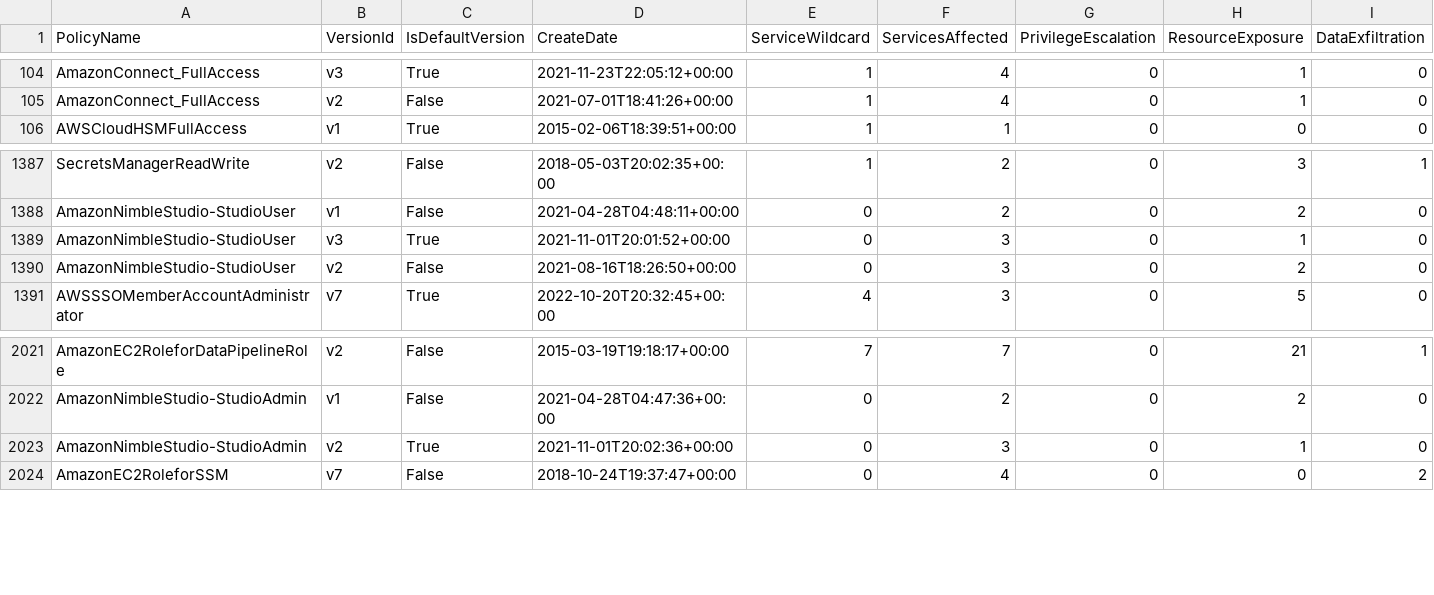
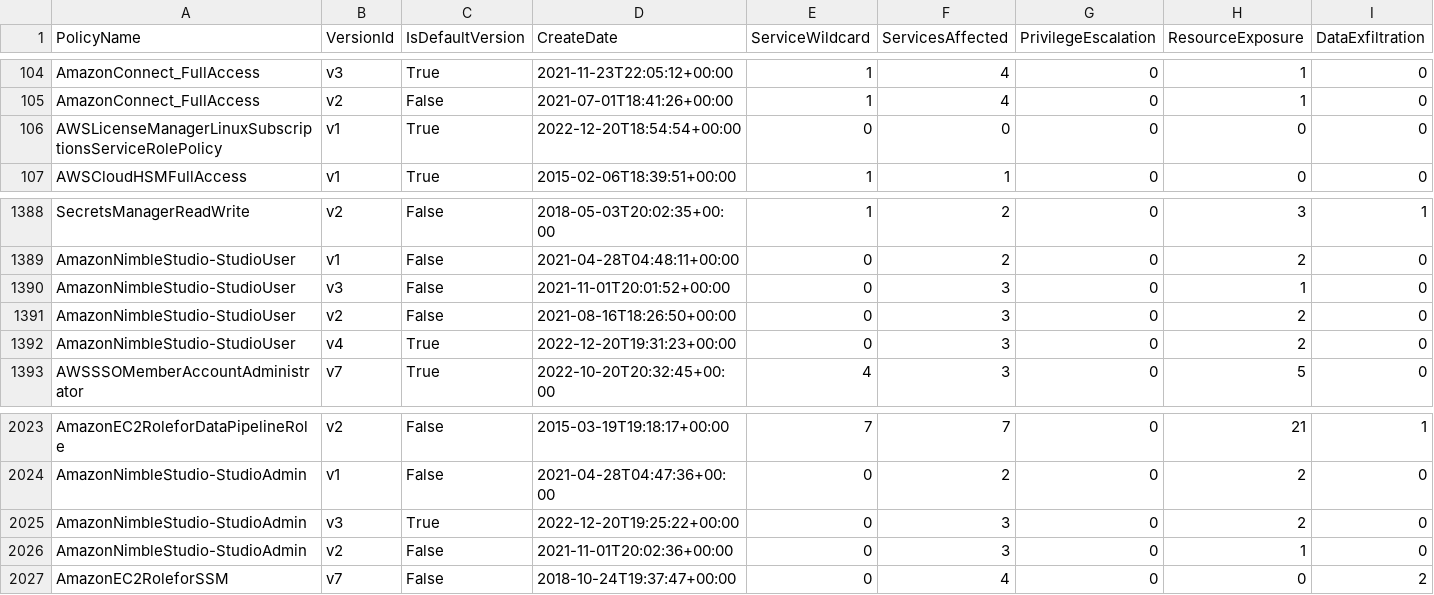
Before and after one commit to tenchi-security/camp, a CSV file: versions_summary.csv, drawn as a sheet; only a part is shown, gaps mark what is left out; addresses are those after the commit; rows hold the shown columns only; the diff names each change by its address in the sheet, - before the commit and + after, or states it on an @@ line.

```diff
--- a/versions_summary.csv
+++ b/versions_summary.csv
+row 106: AWSLicenseManagerLinuxSubscriptionsServiceRolePolicy | v1 | True | 2022-12-20T18:54:54+00:00 | 0 | 0 | 0 | 0 | 0
-C1390 (IsDefaultVersion): True
+C1390 (IsDefaultVersion): False
+row 1392: AmazonNimbleStudio-StudioUser | v4 | True | 2022-12-20T19:31:23+00:00 | 0 | 3 | 0 | 2 | 0
+row 2025: AmazonNimbleStudio-StudioAdmin | v3 | True | 2022-12-20T19:25:22+00:00 | 0 | 3 | 0 | 2 | 0
-C2026 (IsDefaultVersion): True
+C2026 (IsDefaultVersion): False
```
Also changed, not shown: 14 other files.
